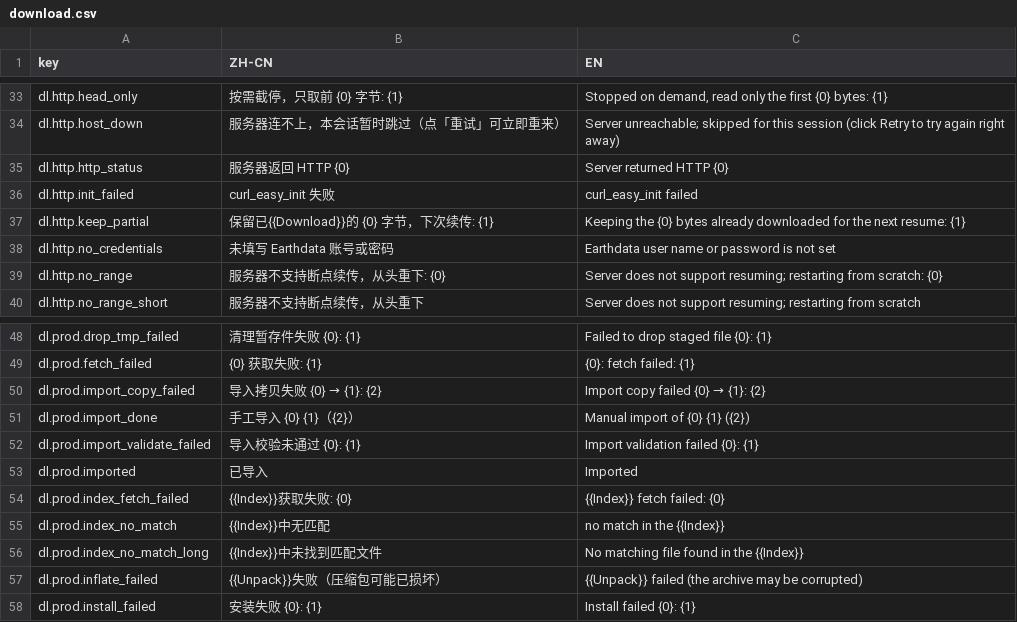
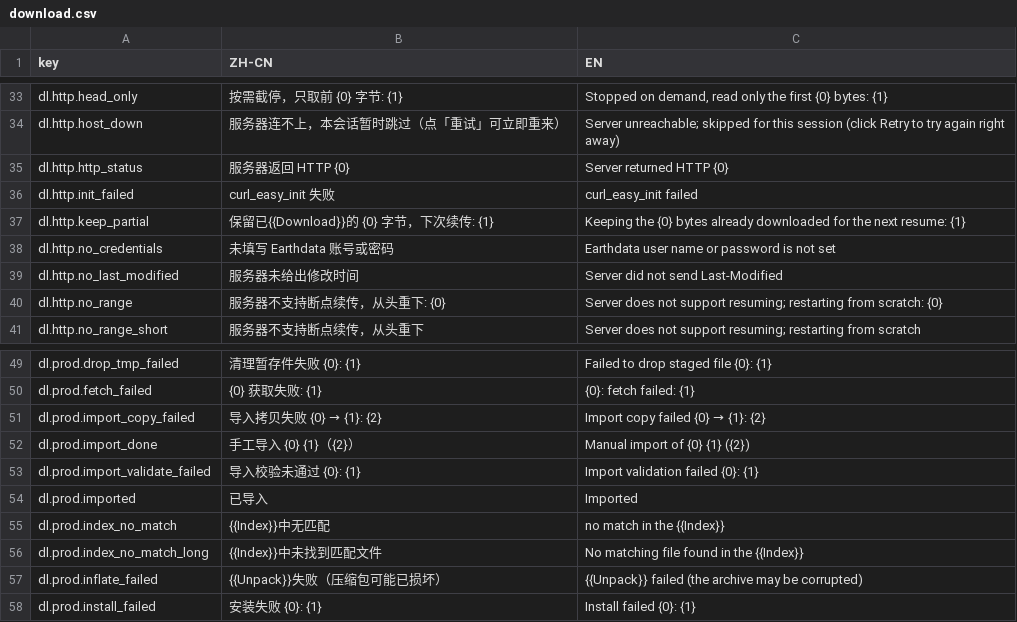
Before and after one commit to Cyoltose509/gnsslab, a CSV file: app/lang/download.csv, drawn as a sheet; only a part is shown, gaps mark what is left out.

```diff
--- a/app/lang/download.csv
+++ b/app/lang/download.csv
@@ -38,2 +38,3 @@ dl.http.keep_partial,保留已{{Download}}的 {0} 字节，下次续传: {1},Kee
 dl.http.no_credentials,未填写 Earthdata 账号或密码,Earthdata user name or password is not set
+dl.http.no_last_modified,服务器未给出修改时间,Server did not send Last-Modified
 dl.http.no_range,服务器不支持断点续传，从头重下: {0},Server does not support resuming; restarting from scratch: {0}
@@ -53,3 +54,2 @@ dl.prod.import_validate_failed,导入校验未通过 {0}: {1},Import validation
 dl.prod.imported,已导入,Imported
-dl.prod.index_fetch_failed,{{Index}}获取失败: {0},{{Index}} fetch failed: {0}
 dl.prod.index_no_match,{{Index}}中无匹配,no match in the {{Index}}
```
Also changed, not shown: app/lang/export.csv, 54 other files.
